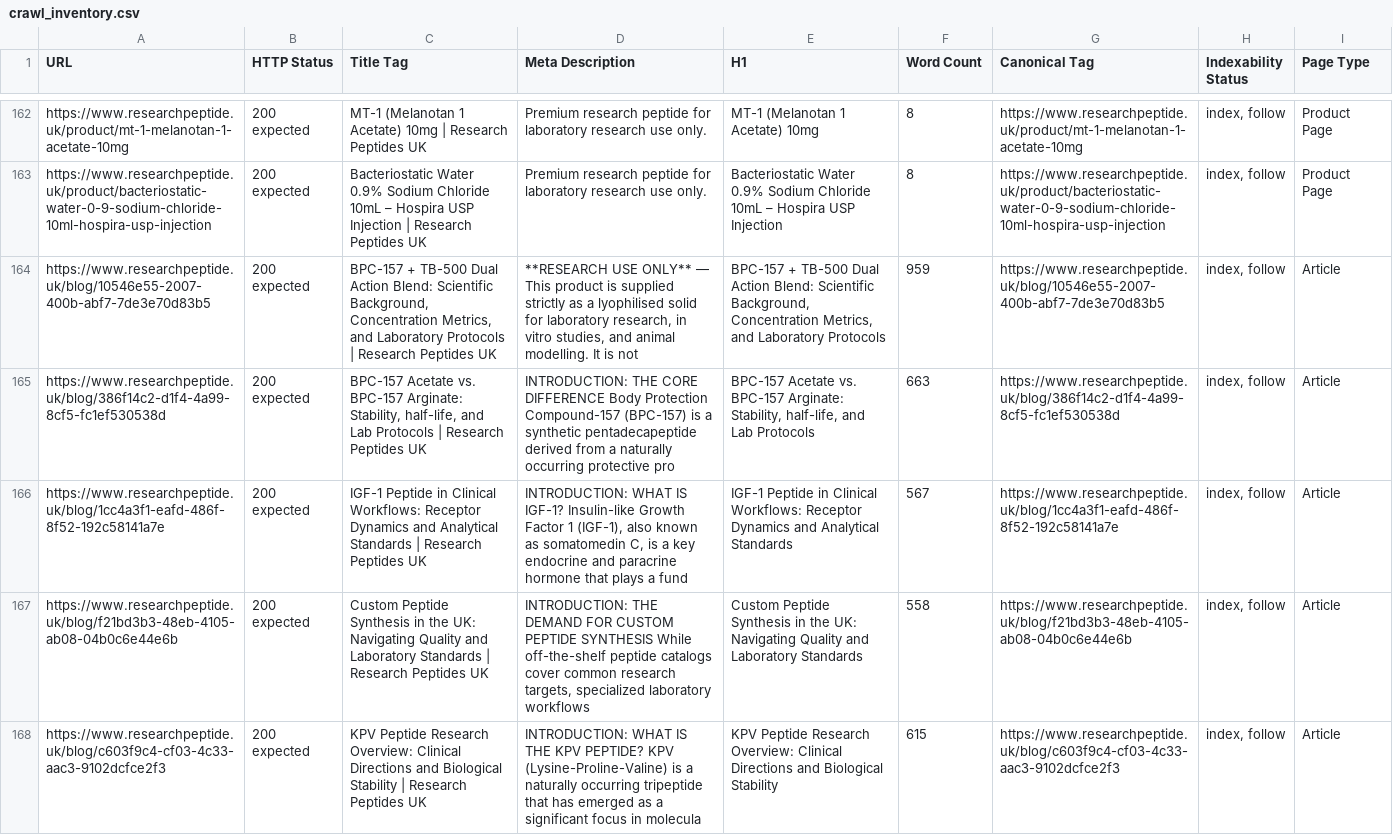
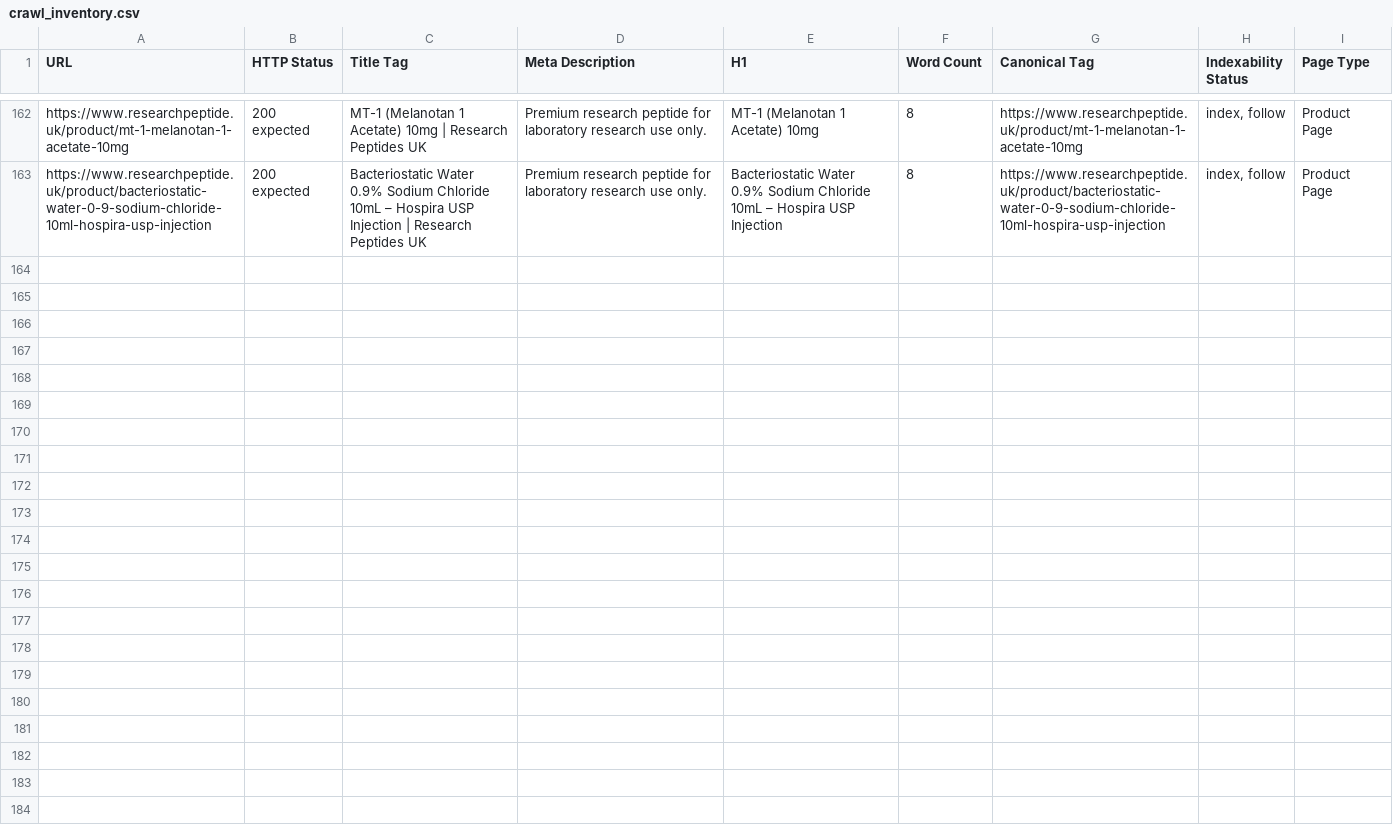
Before and after one commit to ddanieltover-arch/peptistore, a CSV file: seo/crawl_inventory.csv, drawn as a sheet; only a part is shown, gaps mark what is left out; the diff names each change by its address in the sheet, - before the commit and + after, or states it on an @@ line.

```diff
--- a/seo/crawl_inventory.csv
+++ b/seo/crawl_inventory.csv
-row 164: https://www.researchpeptide.uk/blog/10546e55-2007-400b-abf7-7de3e70d83b5 | 200 expected | BPC-157 + TB-500 Dual Action Blend: Scientific Background, Concentration Metrics, and Laboratory Protocols | Research Peptides UK | **RESEARCH USE ONLY** — This product is supplied strictly as a lyophilised solid for laboratory research, in vitro studies, and animal modelling. It is not | BPC-157 + TB-500 Dual Action Blend: Scientific Background, Concentration Metrics, and Laboratory Protocols | 959 | https://www.researchpeptide.uk/blog/10546e55-2007-400b-abf7-7de3e70d83b5 | index, follow | Article
-row 165: https://www.researchpeptide.uk/blog/386f14c2-d1f4-4a99-8cf5-fc1ef530538d | 200 expected | BPC-157 Acetate vs. BPC-157 Arginate: Stability, half-life, and Lab Protocols | Research Peptides UK | INTRODUCTION: THE CORE DIFFERENCE Body Protection Compound-157 (BPC-157) is a synthetic pentadecapeptide derived from a naturally occurring protective pro | BPC-157 Acetate vs. BPC-157 Arginate: Stability, half-life, and Lab Protocols | 663 | https://www.researchpeptide.uk/blog/386f14c2-d1f4-4a99-8cf5-fc1ef530538d | index, follow | Article
-row 166: https://www.researchpeptide.uk/blog/1cc4a3f1-eafd-486f-8f52-192c58141a7e | 200 expected | IGF-1 Peptide in Clinical Workflows: Receptor Dynamics and Analytical Standards | Research Peptides UK | INTRODUCTION: WHAT IS IGF-1? Insulin-like Growth Factor 1 (IGF-1), also known as somatomedin C, is a key endocrine and paracrine hormone that plays a fund | IGF-1 Peptide in Clinical Workflows: Receptor Dynamics and Analytical Standards | 567 | https://www.researchpeptide.uk/blog/1cc4a3f1-eafd-486f-8f52-192c58141a7e | index, follow | Article
-row 167: https://www.researchpeptide.uk/blog/f21bd3b3-48eb-4105-ab08-04b0c6e44e6b | 200 expected | Custom Peptide Synthesis in the UK: Navigating Quality and Laboratory Standards | Research Peptides UK | INTRODUCTION: THE DEMAND FOR CUSTOM PEPTIDE SYNTHESIS While off-the-shelf peptide catalogs cover common research targets, specialized laboratory workflows | Custom Peptide Synthesis in the UK: Navigating Quality and Laboratory Standards | 558 | https://www.researchpeptide.uk/blog/f21bd3b3-48eb-4105-ab08-04b0c6e44e6b | index, follow | Article
-row 168: https://www.researchpeptide.uk/blog/c603f9c4-cf03-4c33-aac3-9102dcfce2f3 | 200 expected | KPV Peptide Research Overview: Clinical Directions and Biological Stability | Research Peptides UK | INTRODUCTION: WHAT IS THE KPV PEPTIDE? KPV (Lysine-Proline-Valine) is a naturally occurring tripeptide that has emerged as a significant focus in molecula | KPV Peptide Research Overview: Clinical Directions and Biological Stability | 615 | https://www.researchpeptide.uk/blog/c603f9c4-cf03-4c33-aac3-9102dcfce2f3 | index, follow | Article
```
Also changed, not shown: 32 other files.
